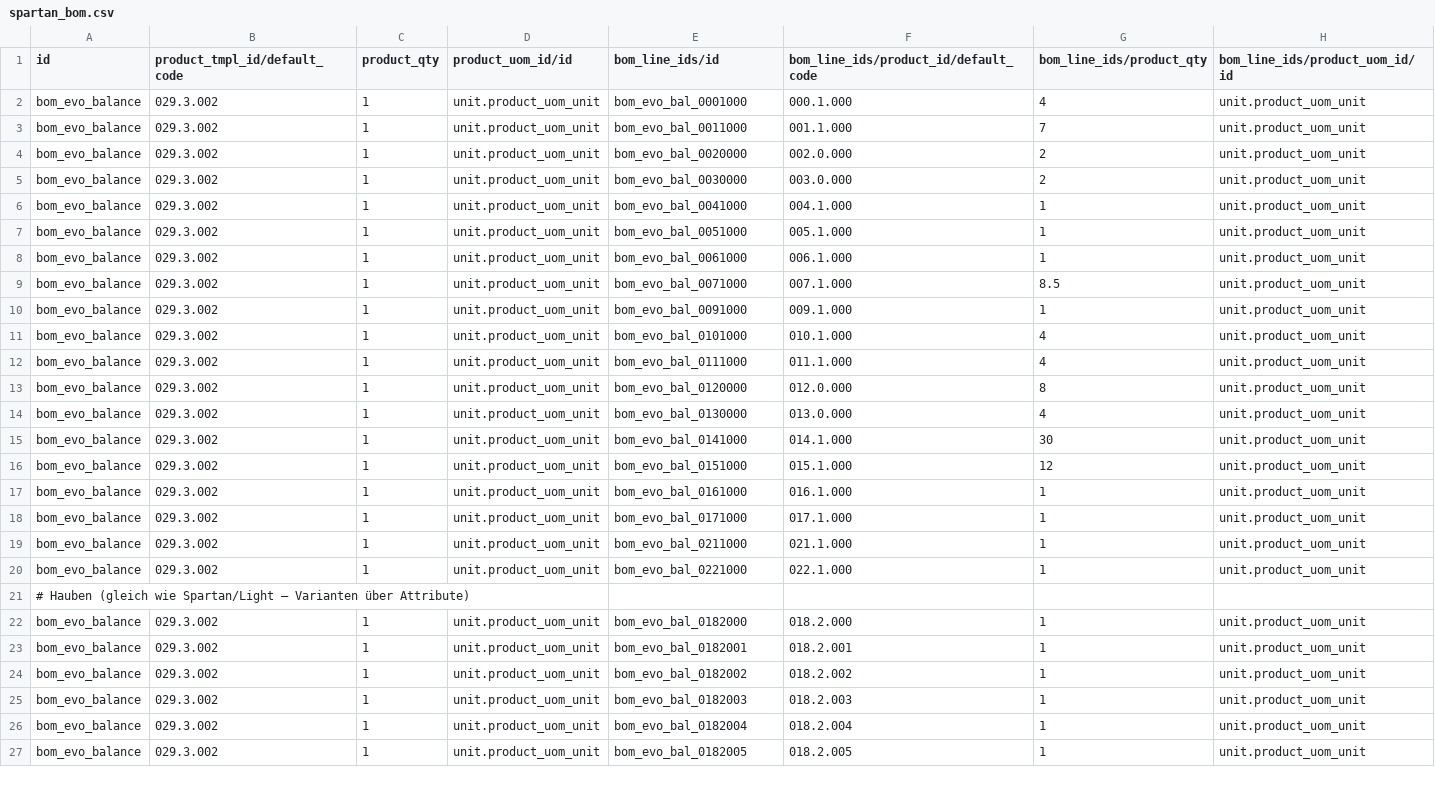
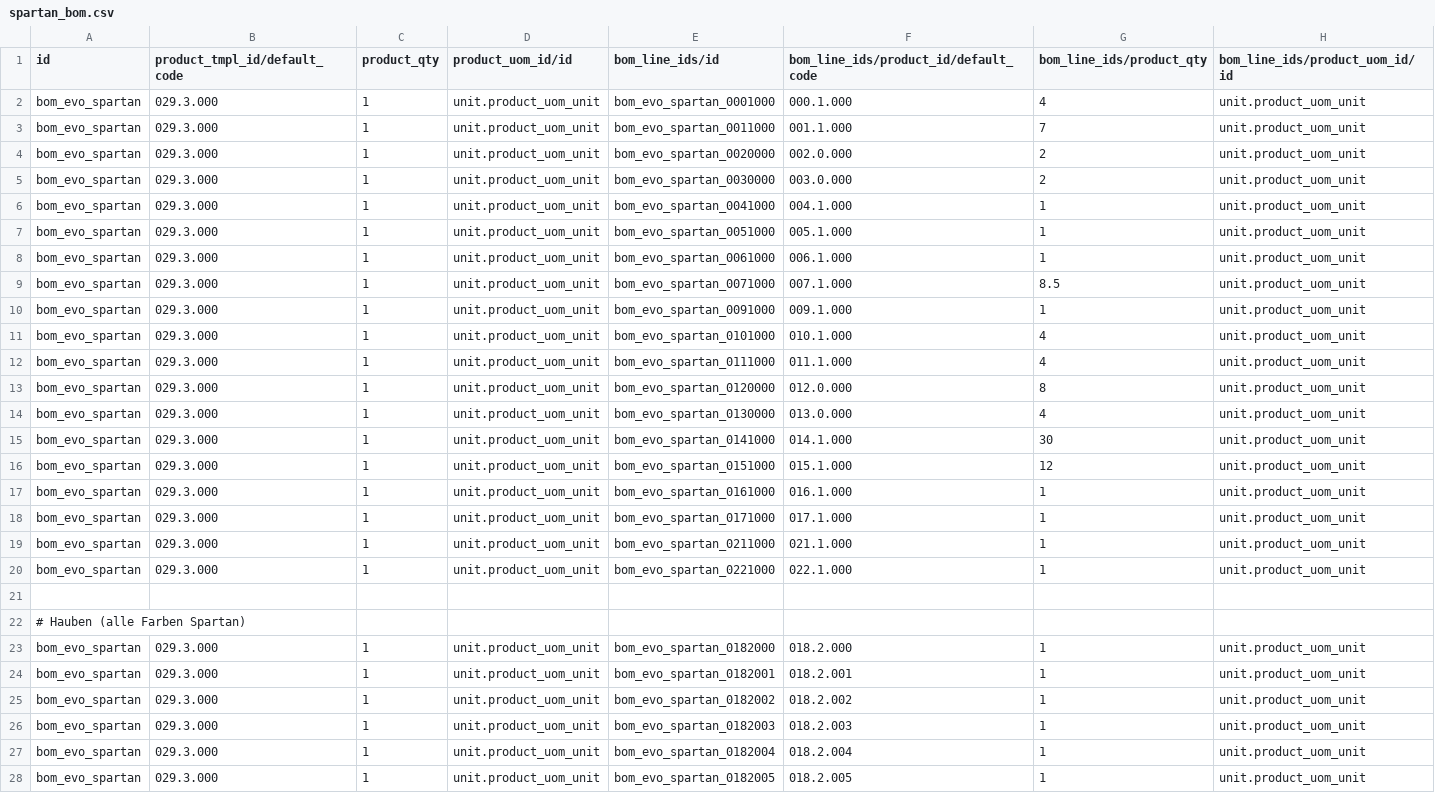
Before and after one commit to AndreasAlstetter/Odoo_2.0, a CSV file: data/bom/spartan_bom.csv, drawn as a sheet; only a part is shown; the diff covers the shown part only.

```diff
--- a/data/bom/spartan_bom.csv
+++ b/data/bom/spartan_bom.csv
@@ -1,27 +1,28 @@
 id,product_tmpl_id/default_code,product_qty,product_uom_id/id,bom_line_ids/id,bom_line_ids/product_id/default_code,bom_line_ids/product_qty,bom_line_ids/product_uom_id/id
-bom_evo_balance,029.3.002,1,unit.product_uom_unit,bom_evo_bal_0001000,000.1.000,4,unit.product_uom_unit
-bom_evo_balance,029.3.002,1,unit.product_uom_unit,bom_evo_bal_0011000,001.1.000,7,unit.product_uom_unit
-bom_evo_balance,029.3.002,1,unit.product_uom_unit,bom_evo_bal_0020000,002.0.000,2,unit.product_uom_unit
-bom_evo_balance,029.3.002,1,unit.product_uom_unit,bom_evo_bal_0030000,003.0.000,2,unit.product_uom_unit
-bom_evo_balance,029.3.002,1,unit.product_uom_unit,bom_evo_bal_0041000,004.1.000,1,unit.product_uom_unit
-bom_evo_balance,029.3.002,1,unit.product_uom_unit,bom_evo_bal_0051000,005.1.000,1,unit.product_uom_unit
-bom_evo_balance,029.3.002,1,unit.product_uom_unit,bom_evo_bal_0061000,006.1.000,1,unit.product_uom_unit
-bom_evo_balance,029.3.002,1,unit.product_uom_unit,bom_evo_bal_0071000,007.1.000,8.5,unit.product_uom_unit
-bom_evo_balance,029.3.002,1,unit.product_uom_unit,bom_evo_bal_0091000,009.1.000,1,unit.product_uom_unit
-bom_evo_balance,029.3.002,1,unit.product_uom_unit,bom_evo_bal_0101000,010.1.000,4,unit.product_uom_unit
-bom_evo_balance,029.3.002,1,unit.product_uom_unit,bom_evo_bal_0111000,011.1.000,4,unit.product_uom_unit
-bom_evo_balance,029.3.002,1,unit.product_uom_unit,bom_evo_bal_0120000,012.0.000,8,unit.product_uom_unit
-bom_evo_balance,029.3.002,1,unit.product_uom_unit,bom_evo_bal_0130000,013.0.000,4,unit.product_uom_unit
-bom_evo_balance,029.3.002,1,unit.product_uom_unit,bom_evo_bal_0141000,014.1.000,30,unit.product_uom_unit
-bom_evo_balance,029.3.002,1,unit.product_uom_unit,bom_evo_bal_0151000,015.1.000,12,unit.product_uom_unit
-bom_evo_balance,029.3.002,1,unit.product_uom_unit,bom_evo_bal_0161000,016.1.000,1,unit.product_uom_unit
-bom_evo_balance,029.3.002,1,unit.product_uom_unit,bom_evo_bal_0171000,017.1.000,1,unit.product_uom_unit
-bom_evo_balance,029.3.002,1,unit.product_uom_unit,bom_evo_bal_0211000,021.1.000,1,unit.product_uom_unit
-bom_evo_balance,029.3.002,1,unit.product_uom_unit,bom_evo_bal_0221000,022.1.000,1,unit.product_uom_unit
-# Hauben (gleich wie Spartan/Light – Varianten über Attribute)
-bom_evo_balance,029.3.002,1,unit.product_uom_unit,bom_evo_bal_0182000,018.2.000,1,unit.product_uom_unit
-bom_evo_balance,029.3.002,1,unit.product_uom_unit,bom_evo_bal_0182001,018.2.001,1,unit.product_uom_unit
-bom_evo_balance,029.3.002,1,unit.product_uom_unit,bom_evo_bal_0182002,018.2.002,1,unit.product_uom_unit
-bom_evo_balance,029.3.002,1,unit.product_uom_unit,bom_evo_bal_0182003,018.2.003,1,unit.product_uom_unit
-bom_evo_balance,029.3.002,1,unit.product_uom_unit,bom_evo_bal_0182004,018.2.004,1,unit.product_uom_unit
-bom_evo_balance,029.3.002,1,unit.product_uom_unit,bom_evo_bal_0182005,018.2.005,1,unit.product_uom_unit
+bom_evo_spartan,029.3.000,1,unit.product_uom_unit,bom_evo_spartan_0001000,000.1.000,4,unit.product_uom_unit
+bom_evo_spartan,029.3.000,1,unit.product_uom_unit,bom_evo_spartan_0011000,001.1.000,7,unit.product_uom_unit
+bom_evo_spartan,029.3.000,1,unit.product_uom_unit,bom_evo_spartan_0020000,002.0.000,2,unit.product_uom_unit
+bom_evo_spartan,029.3.000,1,unit.product_uom_unit,bom_evo_spartan_0030000,003.0.000,2,unit.product_uom_unit
+bom_evo_spartan,029.3.000,1,unit.product_uom_unit,bom_evo_spartan_0041000,004.1.000,1,unit.product_uom_unit
+bom_evo_spartan,029.3.000,1,unit.product_uom_unit,bom_evo_spartan_0051000,005.1.000,1,unit.product_uom_unit
+bom_evo_spartan,029.3.000,1,unit.product_uom_unit,bom_evo_spartan_0061000,006.1.000,1,unit.product_uom_unit
+bom_evo_spartan,029.3.000,1,unit.product_uom_unit,bom_evo_spartan_0071000,007.1.000,8.5,unit.product_uom_unit
+bom_evo_spartan,029.3.000,1,unit.product_uom_unit,bom_evo_spartan_0091000,009.1.000,1,unit.product_uom_unit
+bom_evo_spartan,029.3.000,1,unit.product_uom_unit,bom_evo_spartan_0101000,010.1.000,4,unit.product_uom_unit
+bom_evo_spartan,029.3.000,1,unit.product_uom_unit,bom_evo_spartan_0111000,011.1.000,4,unit.product_uom_unit
+bom_evo_spartan,029.3.000,1,unit.product_uom_unit,bom_evo_spartan_0120000,012.0.000,8,unit.product_uom_unit
+bom_evo_spartan,029.3.000,1,unit.product_uom_unit,bom_evo_spartan_0130000,013.0.000,4,unit.product_uom_unit
+bom_evo_spartan,029.3.000,1,unit.product_uom_unit,bom_evo_spartan_0141000,014.1.000,30,unit.product_uom_unit
+bom_evo_spartan,029.3.000,1,unit.product_uom_unit,bom_evo_spartan_0151000,015.1.000,12,unit.product_uom_unit
+bom_evo_spartan,029.3.000,1,unit.product_uom_unit,bom_evo_spartan_0161000,016.1.000,1,unit.product_uom_unit
+bom_evo_spartan,029.3.000,1,unit.product_uom_unit,bom_evo_spartan_0171000,017.1.000,1,unit.product_uom_unit
+bom_evo_spartan,029.3.000,1,unit.product_uom_unit,bom_evo_spartan_0211000,021.1.000,1,unit.product_uom_unit
+bom_evo_spartan,029.3.000,1,unit.product_uom_unit,bom_evo_spartan_0221000,022.1.000,1,unit.product_uom_unit
+
+# Hauben (alle Farben Spartan)
+bom_evo_spartan,029.3.000,1,unit.product_uom_unit,bom_evo_spartan_0182000,018.2.000,1,unit.product_uom_unit
+bom_evo_spartan,029.3.000,1,unit.product_uom_unit,bom_evo_spartan_0182001,018.2.001,1,unit.product_uom_unit
+bom_evo_spartan,029.3.000,1,unit.product_uom_unit,bom_evo_spartan_0182002,018.2.002,1,unit.product_uom_unit
+bom_evo_spartan,029.3.000,1,unit.product_uom_unit,bom_evo_spartan_0182003,018.2.003,1,unit.product_uom_unit
+bom_evo_spartan,029.3.000,1,unit.product_uom_unit,bom_evo_spartan_0182004,018.2.004,1,unit.product_uom_unit
+bom_evo_spartan,029.3.000,1,unit.product_uom_unit,bom_evo_spartan_0182005,018.2.005,1,unit.product_uom_unit
```
Also changed, not shown: 3 added rows and 94 edited cells elsewhere in this file, data/data_normalized/Lagerdaten-Table_normalized.csv, 31 other files.
